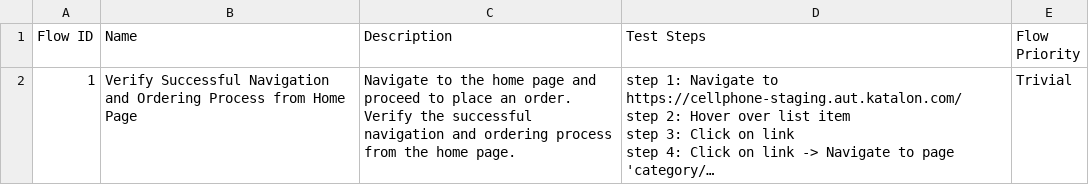
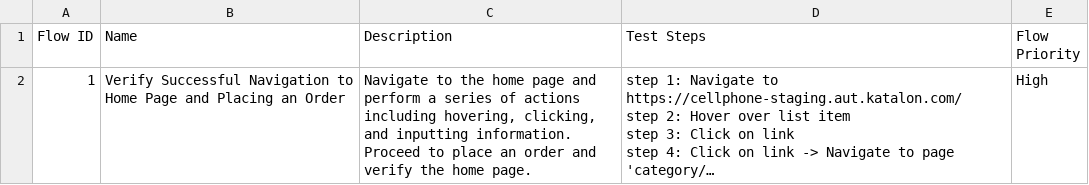
Before and after one commit to tai-nguyen-katalon/tainguyen, a CSV file: Test Steps/steps_overview.csv, drawn as a sheet; only a part is shown; long unchanged cells end in …; the diff covers the shown part only; the diff names each change by its address in the sheet, - before the commit and + after, or states it on an @@ line.

```diff
--- a/Test Steps/steps_overview.csv
+++ b/Test Steps/steps_overview.csv
-B2 (Name): …Successful Navigation and Ordering Process from Home Page
+B2 (Name): …Successful Navigation to Home Page and Placing an Order
-C2 (Description): …page and proceed to place an order. Verify the successful navigation and ordering process from the home…
+C2 (Description): …page and perform a series of actions including hovering, clicking, and inputting information. Proceed to place an order and verify the home…
-E2 (Flow Priority): Trivial
+E2 (Flow Priority): High
```
Also changed, not shown: 3 added rows elsewhere in this file, 31 other files.
